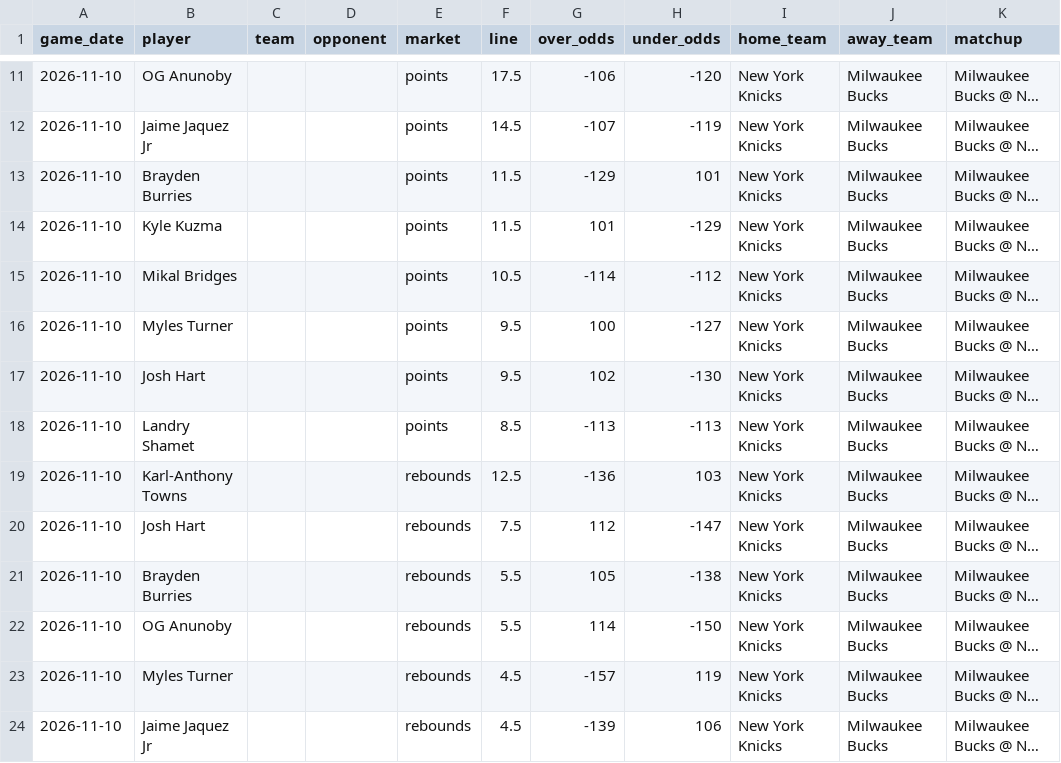
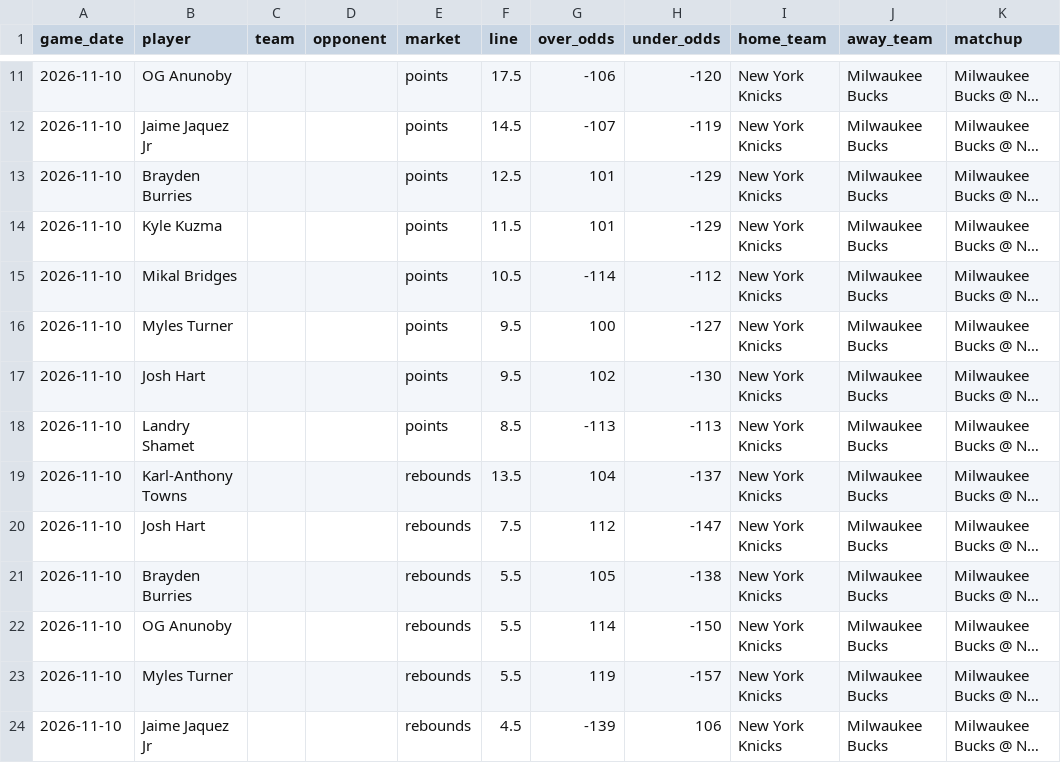
Before and after one commit to skbrillo/prop-analyzer, a CSV file: data/sample_odds.csv, drawn as a sheet; only a part is shown, gaps mark what is left out; long unchanged cells end in …; the diff names each change by its address in the sheet, - before the commit and + after, or states it on an @@ line.

```diff
--- a/data/sample_odds.csv
+++ b/data/sample_odds.csv
-F13 (line): 11.5
+F13 (line): 12.5
-G13 (over_odds): -129
+G13 (over_odds): 101
-H13 (under_odds): 101
+H13 (under_odds): -129
-F19 (line): 12.5
+F19 (line): 13.5
-G19 (over_odds): -136
+G19 (over_odds): 104
-H19 (under_odds): 103
+H19 (under_odds): -137
-F23 (line): 4.5
+F23 (line): 5.5
-G23 (over_odds): -157
+G23 (over_odds): 119
-H23 (under_odds): 119
+H23 (under_odds): -157
```
Also changed, not shown: 2 other files.
